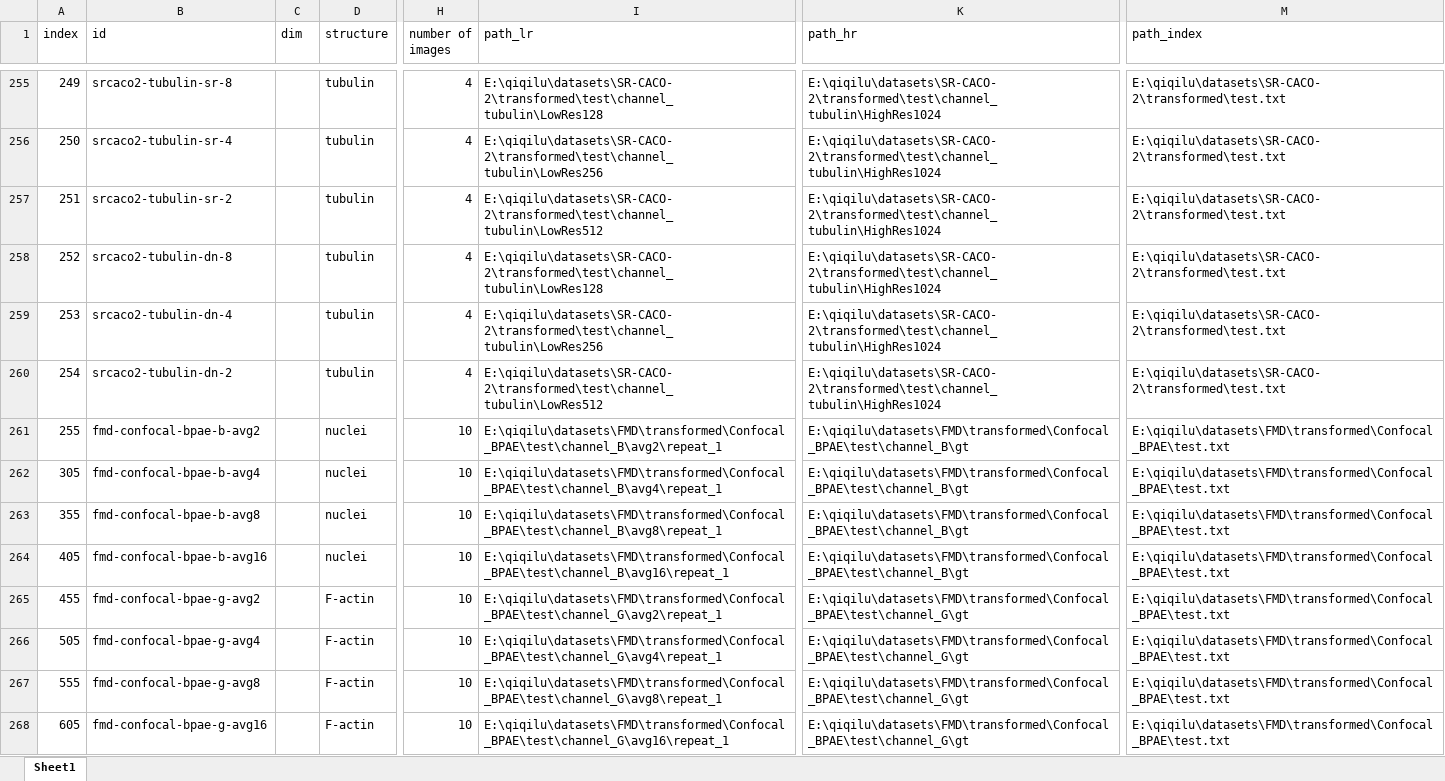
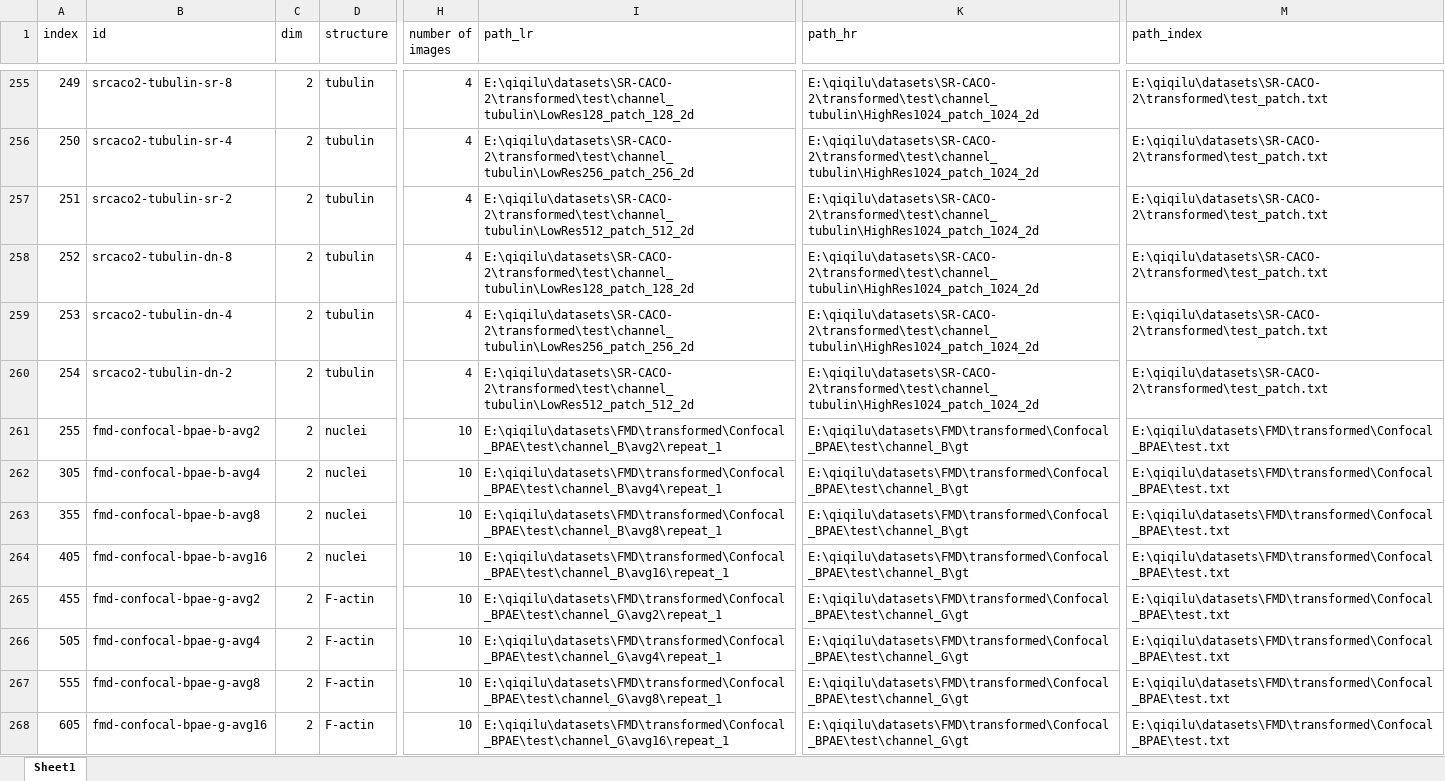
Before and after one commit to qiqi-lu/fluoresfm, an Excel workbook: dataset_test.xlsx, sheet Sheet1, drawn as a sheet; only a part is shown, gaps mark what is left out; values as stored, in another font and other column widths than the file's, no cell formats; conditional formats not drawn; the diff covers the shown part only; the diff names each change by its address in the sheet, - before the commit and + after, or states it on an @@ line.

```diff
--- a/dataset_test.xlsx (sheet Sheet1)
+++ b/dataset_test.xlsx (sheet Sheet1)
-C255:C268 (dim): (empty)
+C255:C268 (dim): 2
-I255 (path_lr): E:\qiqilu\datasets\SR-CACO-2\transformed\test\channel_tubulin\LowRes128
+I255 (path_lr): E:\qiqilu\datasets\SR-CACO-2\transformed\test\channel_tubulin\LowRes128_patch_128_2d
-K255:K260 (path_hr): E:\qiqilu\datasets\SR-CACO-2\transformed\test\channel_tubulin\HighRes1024
+K255:K260 (path_hr): E:\qiqilu\datasets\SR-CACO-2\transformed\test\channel_tubulin\HighRes1024_patch_1024_2d
-M255:M260 (path_index): E:\qiqilu\datasets\SR-CACO-2\transformed\test.txt
+M255:M260 (path_index): E:\qiqilu\datasets\SR-CACO-2\transformed\test_patch.txt
-I256 (path_lr): E:\qiqilu\datasets\SR-CACO-2\transformed\test\channel_tubulin\LowRes256
+I256 (path_lr): E:\qiqilu\datasets\SR-CACO-2\transformed\test\channel_tubulin\LowRes256_patch_256_2d
-I257 (path_lr): E:\qiqilu\datasets\SR-CACO-2\transformed\test\channel_tubulin\LowRes512
+I257 (path_lr): E:\qiqilu\datasets\SR-CACO-2\transformed\test\channel_tubulin\LowRes512_patch_512_2d
-I258 (path_lr): E:\qiqilu\datasets\SR-CACO-2\transformed\test\channel_tubulin\LowRes128
+I258 (path_lr): E:\qiqilu\datasets\SR-CACO-2\transformed\test\channel_tubulin\LowRes128_patch_128_2d
-I259 (path_lr): E:\qiqilu\datasets\SR-CACO-2\transformed\test\channel_tubulin\LowRes256
+I259 (path_lr): E:\qiqilu\datasets\SR-CACO-2\transformed\test\channel_tubulin\LowRes256_patch_256_2d
-I260 (path_lr): E:\qiqilu\datasets\SR-CACO-2\transformed\test\channel_tubulin\LowRes512
+I260 (path_lr): E:\qiqilu\datasets\SR-CACO-2\transformed\test\channel_tubulin\LowRes512_patch_512_2d
```
Also changed, not shown: 195 edited cells elsewhere in this sheet, cell formats, 7 other files.
